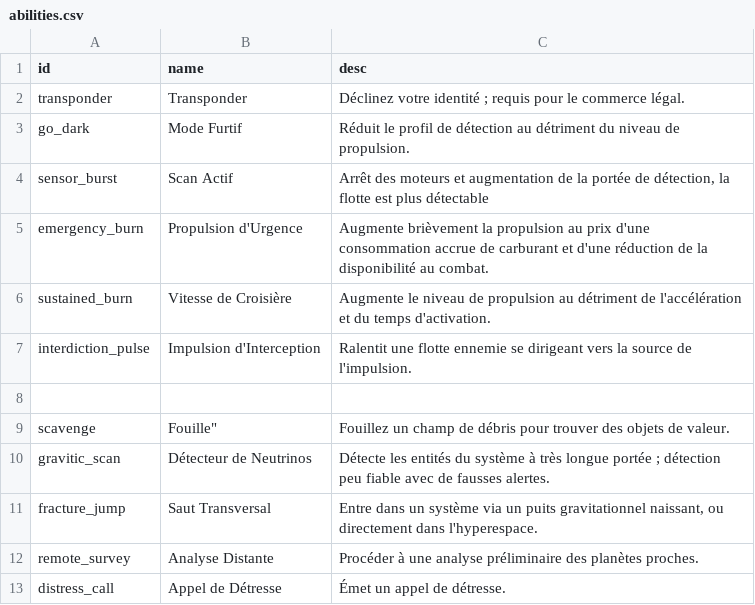
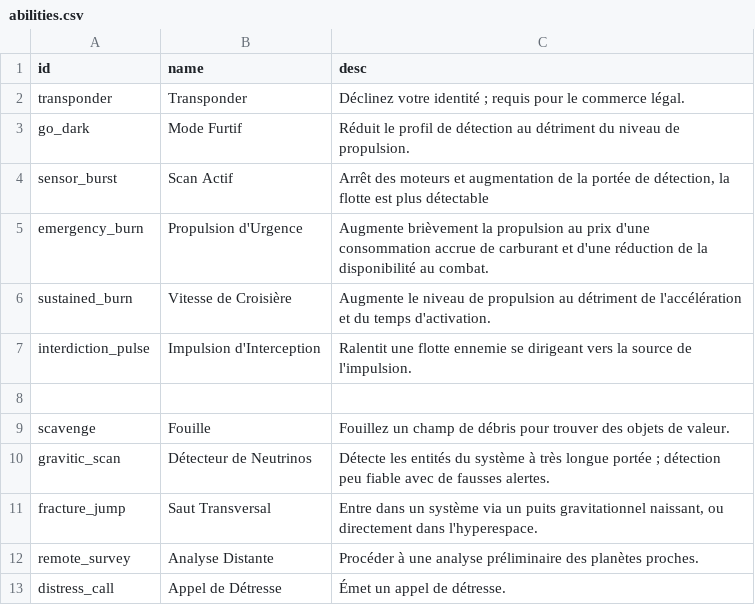
Before and after one commit to grena/starsector_french_translation_mod, a CSV file: translations/campaign/abilities.csv, drawn as a sheet.

Commit message:
Abilities.csv Correctif

```diff
--- a/translations/campaign/abilities.csv
+++ b/translations/campaign/abilities.csv
@@ -8,3 +8,3 @@
 "","",""
-"scavenge",""Fouille","Fouillez un champ de débris pour trouver des objets de valeur."
+"scavenge","Fouille","Fouillez un champ de débris pour trouver des objets de valeur."
 "gravitic_scan","Détecteur de Neutrinos","Détecte les entités du système à très longue portée ; détection peu fiable avec de fausses alertes."
```
Also changed, not shown: translations/campaign/commodities.csv.
